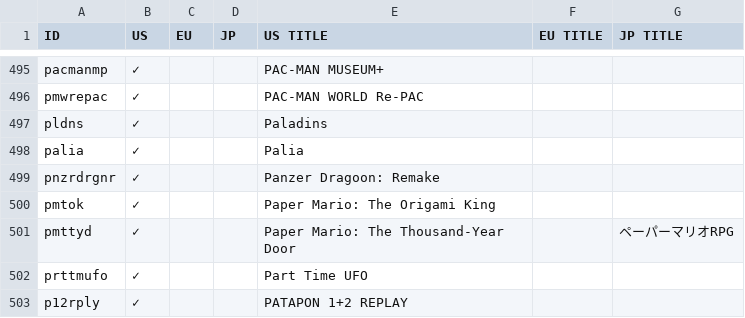
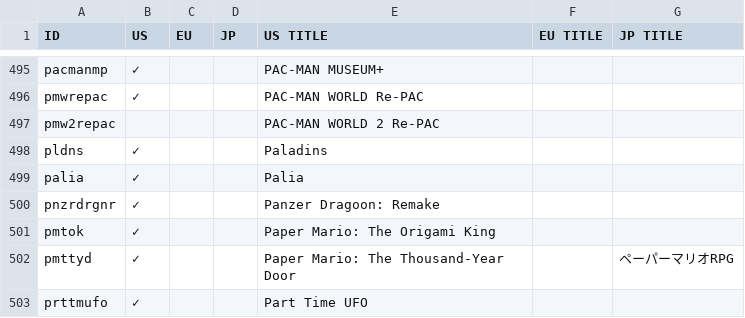
Before and after one commit to ninstar/Rich-Presence-U-DB, a CSV file: titles/hac.csv, drawn as a sheet; only a part is shown, gaps mark what is left out; the shorter side is filled out with more unchanged rows.

```diff
--- a/titles/hac.csv
+++ b/titles/hac.csv
@@ -496,2 +496,3 @@ pacmanmp,✓,,,PAC-MAN MUSEUM+,,
 pmwrepac,✓,,,PAC-MAN WORLD Re-PAC,,
+pmw2repac,,,,PAC-MAN WORLD 2 Re-PAC,,
 pldns,✓,,,Paladins,,
```
Also changed, not shown: 1 other file.
